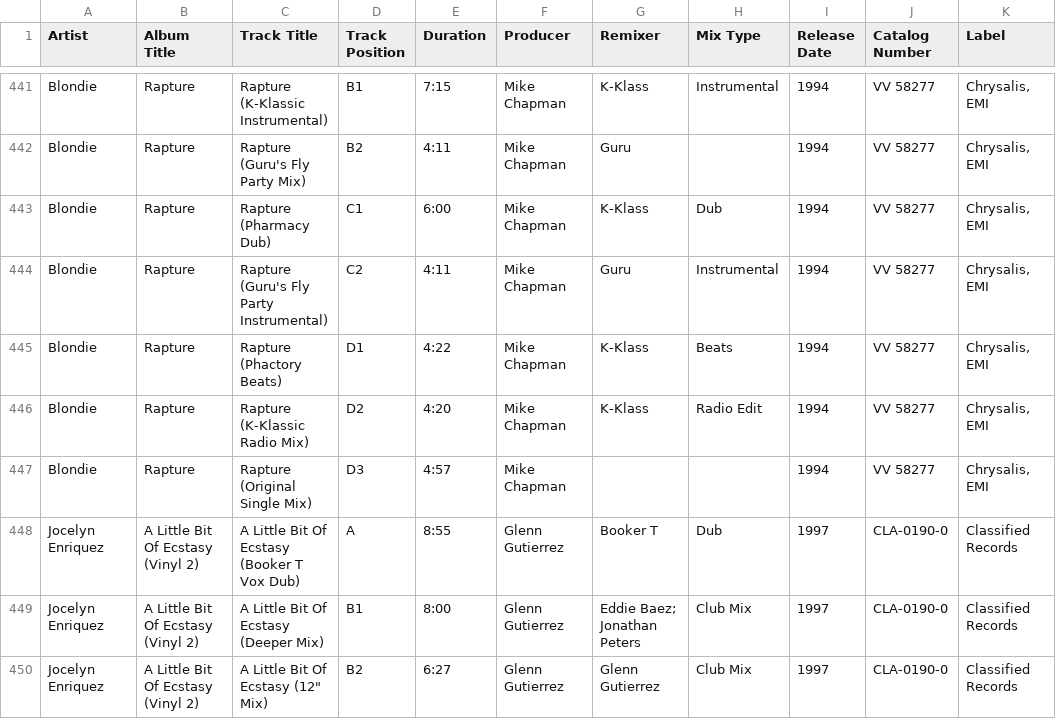
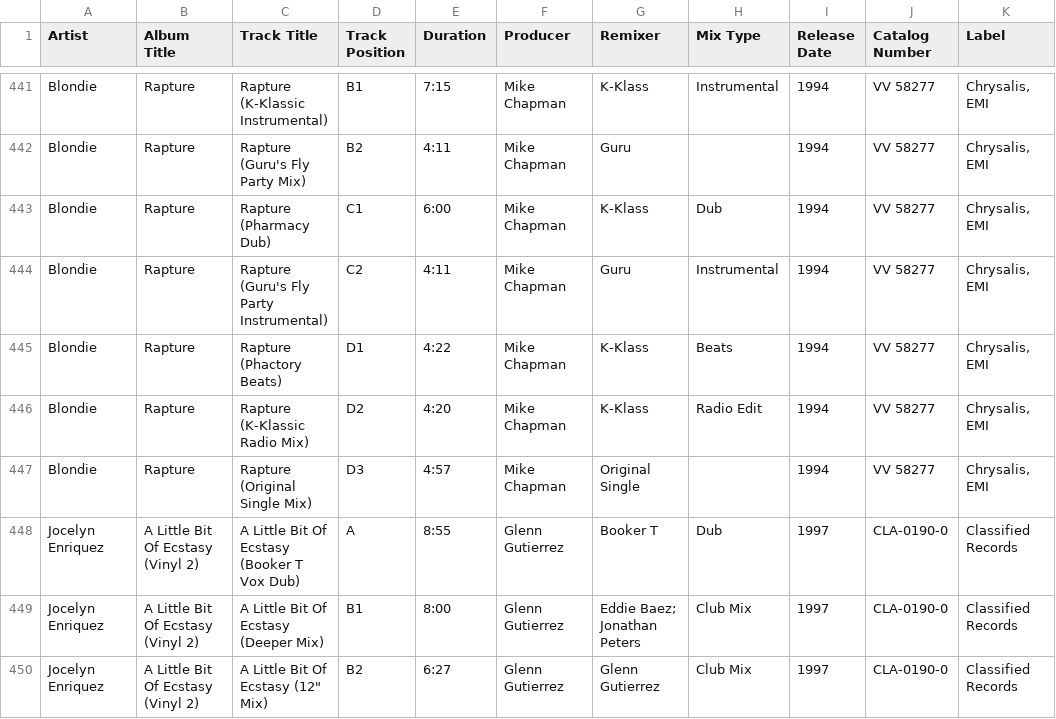
Before and after one commit to tcwalkerjr/vinyl-search-app, a CSV file: merged_12inch_records_only.csv, drawn as a sheet; only a part is shown, gaps mark what is left out; the diff covers the shown part only; the diff names each change by its address in the sheet, - before the commit and + after, or states it on an @@ line.

```diff
--- a/merged_12inch_records_only.csv
+++ b/merged_12inch_records_only.csv
-G447 (Remixer): (empty)
+G447 (Remixer): Original Single
```
Also changed, not shown: 37 edited cells elsewhere in this file.
